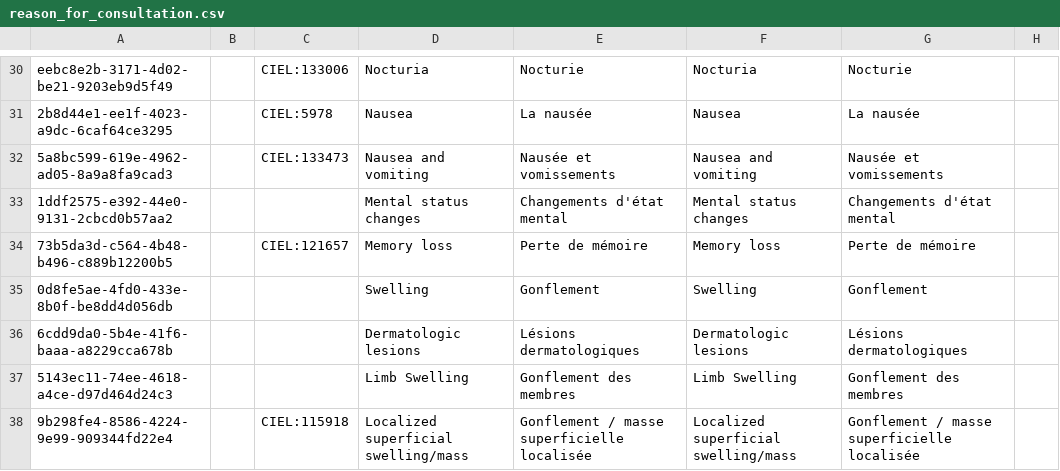
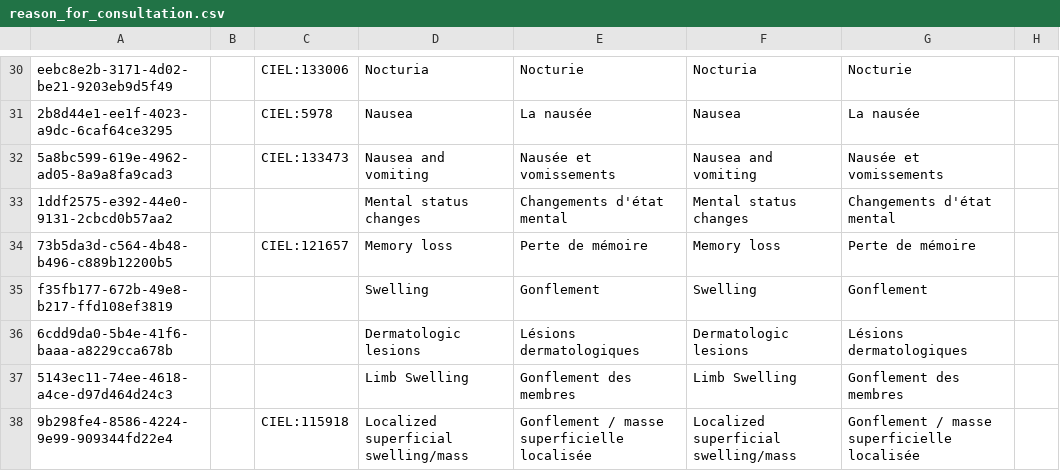
Before and after one commit to mekomsolutions/openmrs-config-haiti, a CSV file: configuration/concepts/reason_for_consultation.csv, drawn as a sheet; only a part is shown, gaps mark what is left out; the diff names each change by its address in the sheet, - before the commit and + after, or states it on an @@ line.

Commit message:
HSC-94: Fix UUID of 'swelling' concept (#144)

```diff
--- a/configuration/concepts/reason_for_consultation.csv
+++ b/configuration/concepts/reason_for_consultation.csv
-A35: 0d8fe5ae-4fd0-433e-8b0f-be8dd4d056db
+A35: f35fb177-672b-49e8-b217-ffd108ef3819
```
